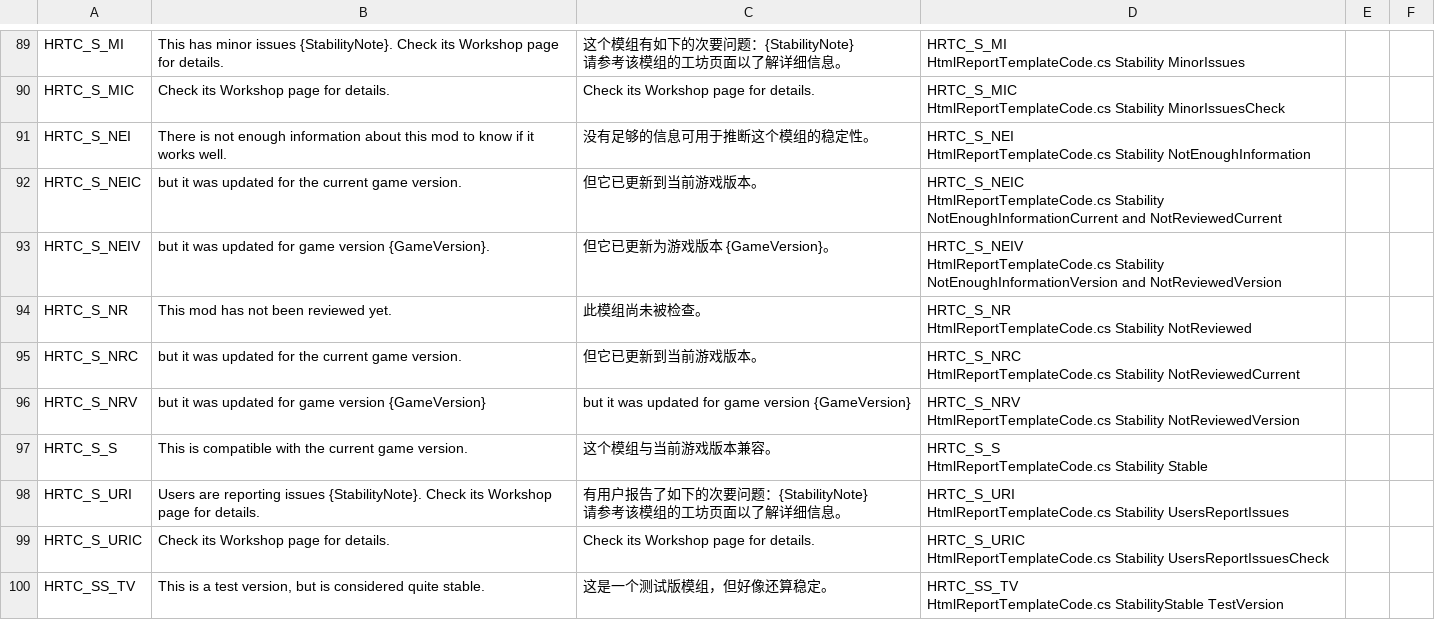
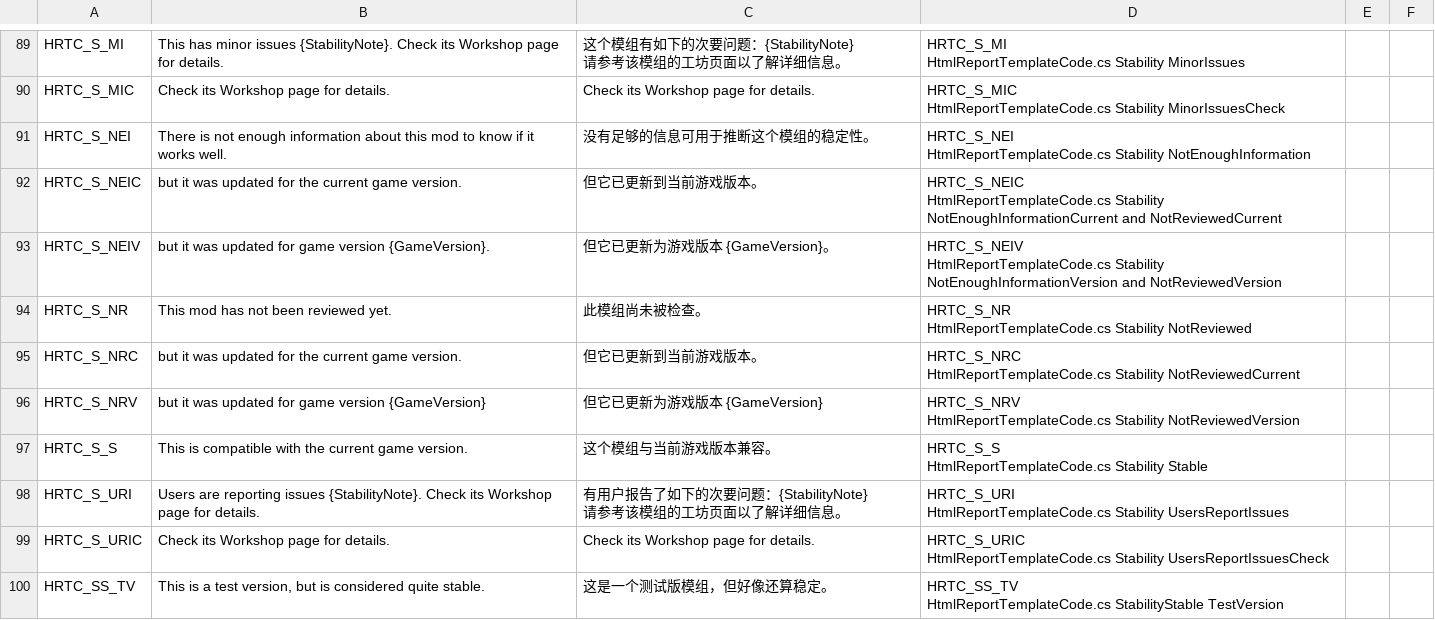
Before and after one commit to chameleon-tbn/CompatibilityReport, a CSV file: i18n/zh_CN.csv, drawn as a sheet; only a part is shown, gaps mark what is left out.

Commit message:
New translations ko_KR.csv (Chinese Simplified)

```diff
--- a/i18n/zh_CN.csv
+++ b/i18n/zh_CN.csv
@@ -190,4 +190,4 @@ HtmlReportTemplateCode.cs Stability NotReviewed","",""
 HtmlReportTemplateCode.cs Stability NotReviewedCurrent","",""
-"HRTC_S_NRV","but it was updated for game version {GameVersion}","but it was updated for game version {GameVersion}","HRTC_S_NRV
-HtmlReportTemplateCode.cs Stability NotReviewedVersion","",""
+"HRTC_S_NRV","but it was updated for game version {GameVersion}","但它已更新为游戏版本 {GameVersion}","HRTC_S_NRV
+HtmlReportTemplateCode.cs Stability NotReviewedVersion","",""
 "HRTC_S_S","This is compatible with the current game version.","这个模组与当前游戏版本兼容。","HRTC_S_S
```
